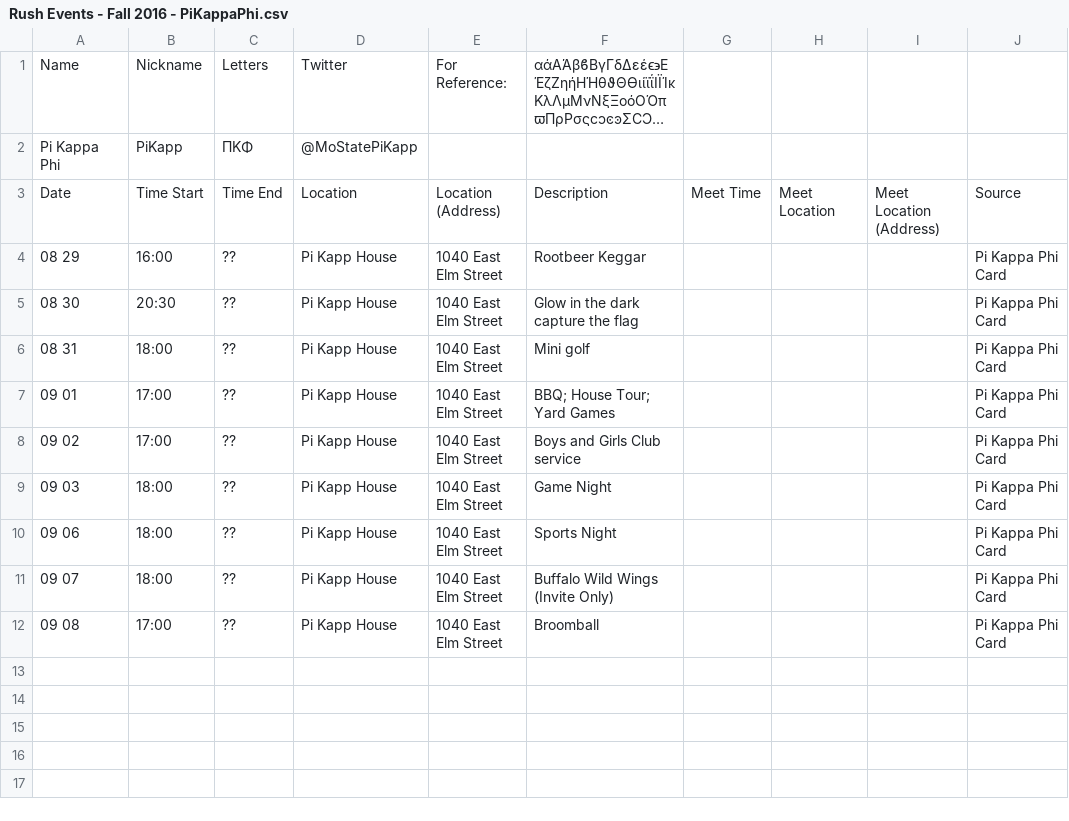
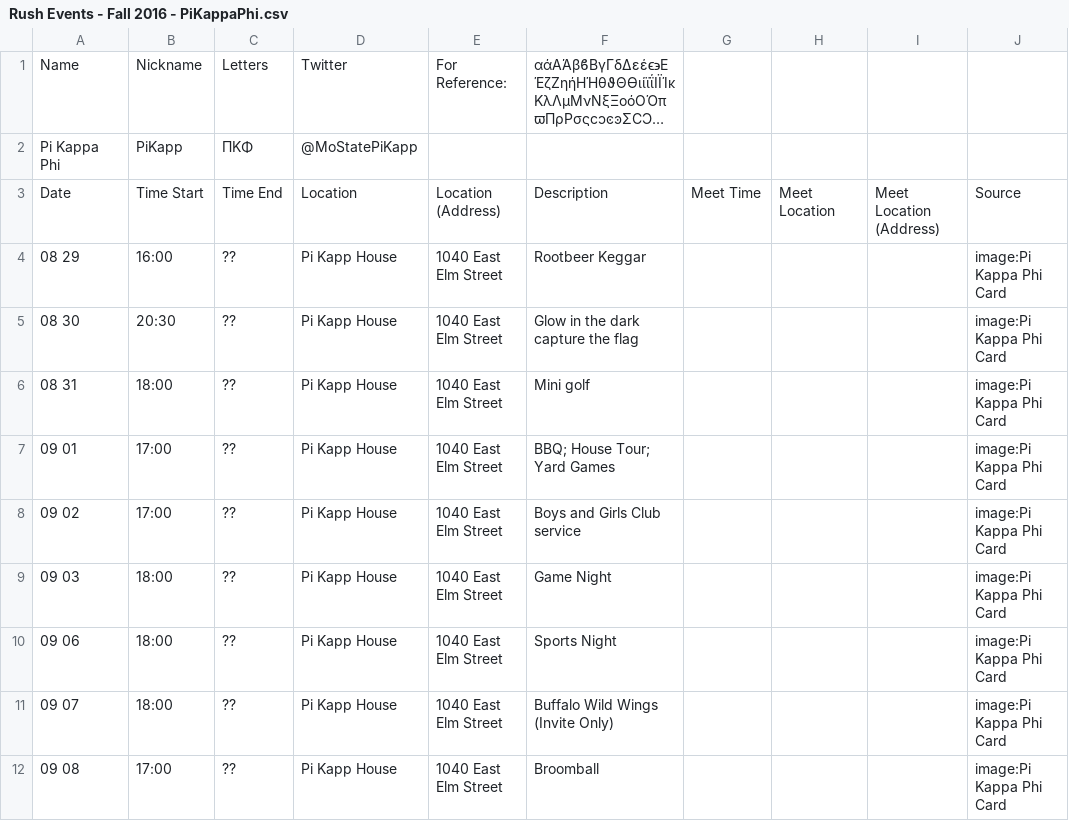
Before and after one commit to ZombieHippie/mostate-vodka-data, a CSV file: data/Rush Events - Fall 2016 - PiKappaPhi.csv, drawn as a sheet; long unchanged cells end in ….

```diff
--- a/data/Rush Events - Fall 2016 - PiKappaPhi.csv
+++ b/data/Rush Events - Fall 2016 - PiKappaPhi.csv
@@ -3,10 +3,10 @@ Pi Kappa Phi,PiKapp,ΠKΦ,@MoStatePiKapp,,,,,,
 Date,Time Start,Time End,Location,Location (Address),Description,Meet Time,Meet Location,Meet Location (Address),Source
-08 29,16:00,??,Pi Kapp House,1040 East Elm Street,Rootbeer Keggar,,,,Pi Kappa Phi Card
-08 30,20:30,??,Pi Kapp House,1040 East Elm Street,Glow in the dark capture the flag,,,,Pi Kappa Phi Card
-08 31,18:00,??,Pi Kapp House,1040 East Elm Street,Mini golf,,,,Pi Kappa Phi Card
-09 01,17:00,??,Pi Kapp House,1040 East Elm Street,BBQ; House Tour; Yard Games,,,,Pi Kappa Phi Card
-09 02,17:00,??,Pi Kapp House,1040 East Elm Street,Boys and Girls Club service,,,,Pi Kappa Phi Card
-09 03,18:00,??,Pi Kapp House,1040 East Elm Street,Game Night,,,,Pi Kappa Phi Card
-09 06,18:00,??,Pi Kapp House,1040 East Elm Street,Sports Night,,,,Pi Kappa Phi Card
-09 07,18:00,??,Pi Kapp House,1040 East Elm Street,Buffalo Wild Wings (Invite Only),,,,Pi Kappa Phi Card
-09 08,17:00,??,Pi Kapp House,1040 East Elm Street,Broomball,,,,Pi Kappa Phi Card
+08 29,16:00,??,Pi Kapp House,1040 East Elm Street,Rootbeer Keggar,,,,image:Pi Kappa Phi Card
+08 30,20:30,??,Pi Kapp House,1040 East Elm Street,Glow in the dark capture the flag,,,,image:Pi Kappa Phi Card
+08 31,18:00,??,Pi Kapp House,1040 East Elm Street,Mini golf,,,,image:Pi Kappa Phi Card
+09 01,17:00,??,Pi Kapp House,1040 East Elm Street,BBQ; House Tour; Yard Games,,,,image:Pi Kappa Phi Card
+09 02,17:00,??,Pi Kapp House,1040 East Elm Street,Boys and Girls Club service,,,,image:Pi Kappa Phi Card
+09 03,18:00,??,Pi Kapp House,1040 East Elm Street,Game Night,,,,image:Pi Kappa Phi Card
+09 06,18:00,??,Pi Kapp House,1040 East Elm Street,Sports Night,,,,image:Pi Kappa Phi Card
+09 07,18:00,??,Pi Kapp House,1040 East Elm Street,Buffalo Wild Wings (Invite Only),,,,image:Pi Kappa Phi Card
+09 08,17:00,??,Pi Kapp House,1040 East Elm Street,Broomball,,,,image:Pi Kappa Phi Card
```
Also changed, not shown: data/Rush Events - Fall 2016 - KappaSigma.csv, data/Rush Events - Fall 2016 - PhiGammaDelta.csv, 6 other files.
